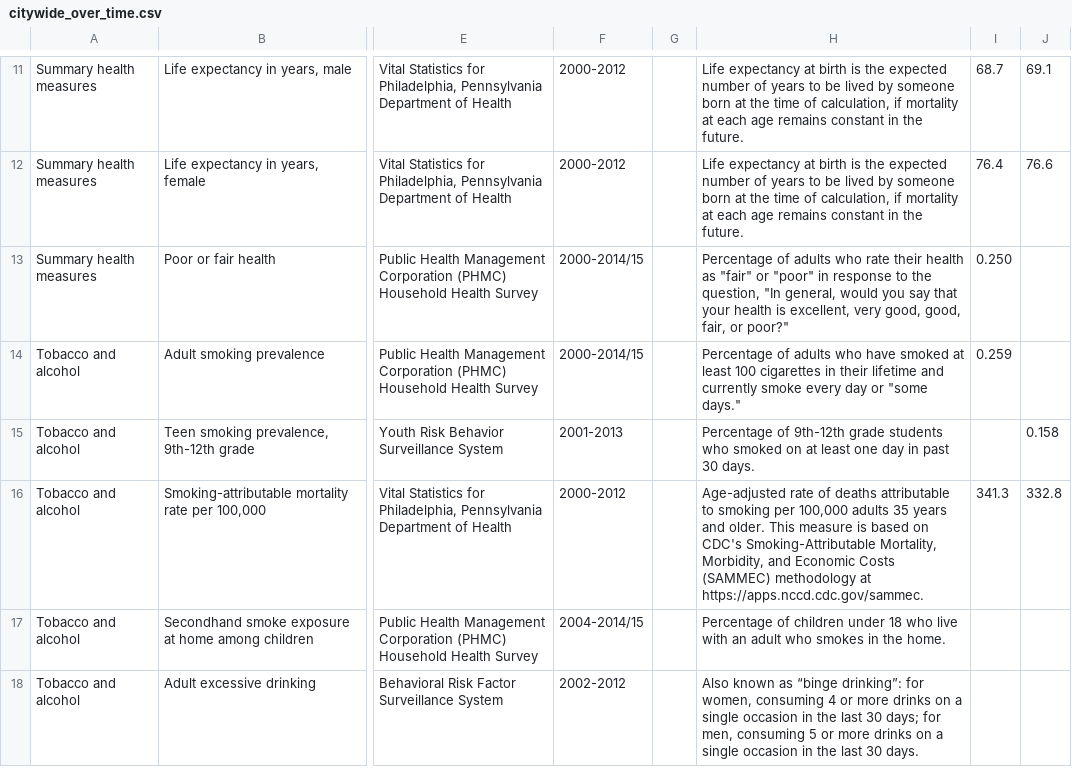
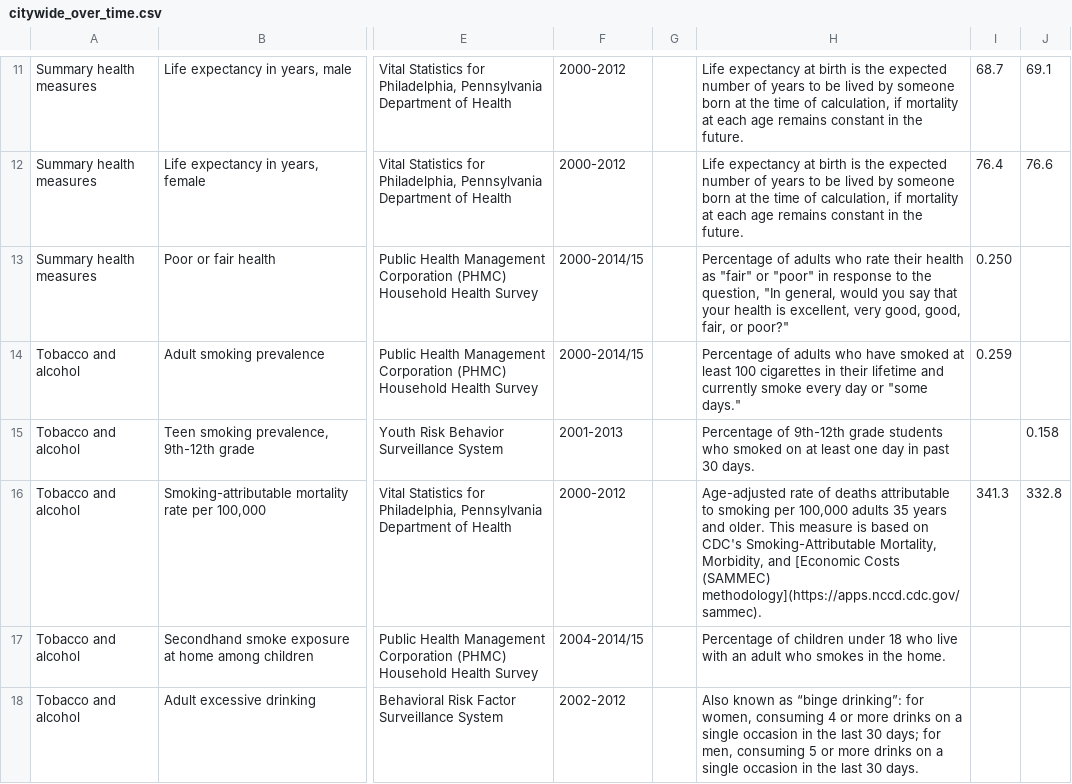
Before and after one commit to timwis/sheetstat, a CSV file: _data/citywide_over_time.csv, drawn as a sheet; only a part is shown, gaps mark what is left out; the diff names each change by its address in the sheet, - before the commit and + after, or states it on an @@ line.

Commit message:
make link markdown

```diff
--- a/_data/citywide_over_time.csv
+++ b/_data/citywide_over_time.csv
-H16: …Morbidity, and Economic Costs (SAMMEC) methodology at https://apps.nccd.cdc.gov/sammec.
+H16: …Morbidity, and [Economic Costs (SAMMEC) methodology](https://apps.nccd.cdc.gov/sammec).
```
